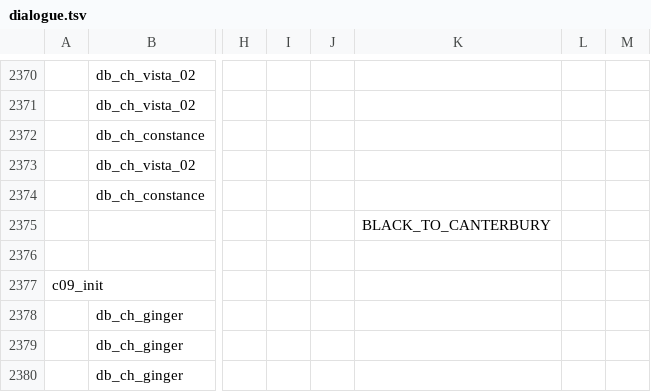
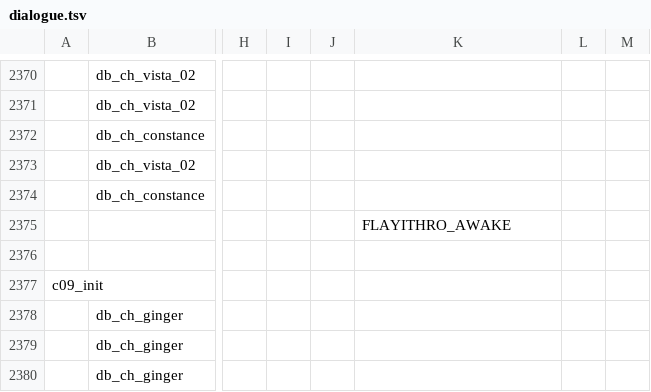
Before and after one commit to EHowardHill/GlassEyes, a TSV file: dialogue.tsv, drawn as a sheet; only a part is shown, gaps mark what is left out; the diff names each change by its address in the sheet, - before the commit and + after, or states it on an @@ line.

```diff
--- a/dialogue.tsv
+++ b/dialogue.tsv
-K2375: BLACK_TO_CANTERBURY
+K2375: FLAYITHRO_AWAKE
```
Also changed, not shown: 6 other files.
